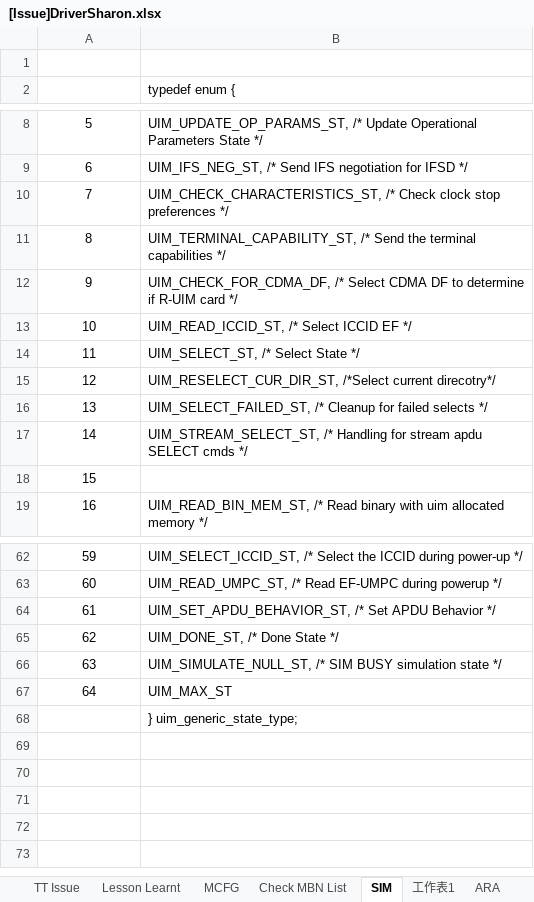
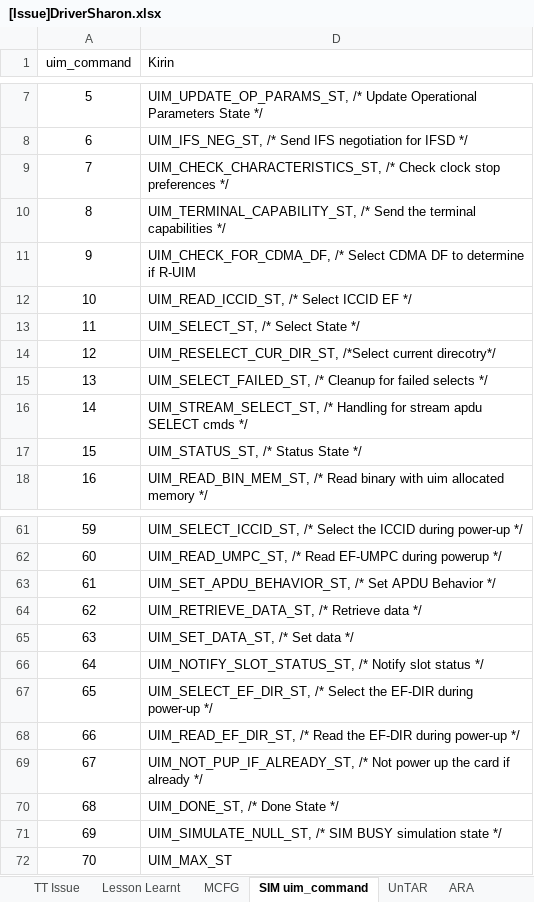
Before and after one commit to SharonLai717/LearingTrace, an Excel workbook: [Issue]DriverSharon.xlsx, sheet SIM uim_command, drawn as a sheet; only a part is shown, gaps mark what is left out; values as stored, in another font and other column widths than the file's, no borders; removed rows and columns are numbered as before the commit, all else as after; the diff names each change by its address in the sheet, - before the commit and + after, or states it on an @@ line.

```diff
--- a/[Issue]DriverSharon.xlsx (sheet SIM uim_command)
+++ b/[Issue]DriverSharon.xlsx (sheet SIM uim_command)
-sheet tab: SIM
+sheet tab: SIM uim_command
-sheet tab: Check MBN List
+sheet tab: UnTAR
-row 1: (empty)
@@ column A (uim_command) renumbered between rows 1 and 72 @@
-D1: typedef enum {
+D1: Kirin
-D11 (Kirin): …if R-UIM card */
+D11 (Kirin): …if R-UIM
-D17 (Kirin): (empty)
+D17 (Kirin): UIM_STATUS_ST, /* Status State */
+row 64: 62 | UIM_RETRIEVE_DATA_ST, /* Retrieve data */
+row 65: 63 | UIM_SET_DATA_ST, /* Set data */
+row 66: 64 | UIM_NOTIFY_SLOT_STATUS_ST, /* Notify slot status */
+row 67: 65 | UIM_SELECT_EF_DIR_ST, /* Select the EF-DIR during power-up */
+row 68: 66 | UIM_READ_EF_DIR_ST, /* Read the EF-DIR during power-up */
+row 69: 67 | UIM_NOT_PUP_IF_ALREADY_ST, /* Not power up the card if already */
-row 68:  | } uim_generic_state_type;
```
Also changed, not shown: sheet TT Issue, sheet 工作表1, sheet Lesson Learnt, other sheet tabs, hidden cells, [QCN]ListRFList.xlsx, 2 other files.
